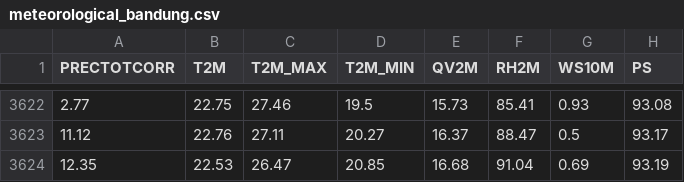
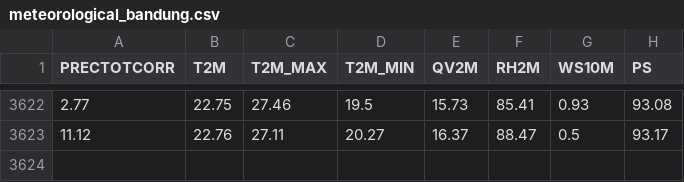
Before and after one commit to ZakariaBoudraa/Flood-Risk-Predictor, a CSV file: data/processed/meteorological_bandung.csv, drawn as a sheet; only a part is shown, gaps mark what is left out.

```diff
--- a/data/processed/meteorological_bandung.csv
+++ b/data/processed/meteorological_bandung.csv
@@ -3623,2 +3623 @@ PRECTOTCORR,T2M,T2M_MAX,T2M_MIN,QV2M,RH2M,WS10M,PS
 11.12,22.76,27.11,20.27,16.37,88.47,0.5,93.17
-12.35,22.53,26.47,20.85,16.68,91.04,0.69,93.19
```
Also changed, not shown: data/processed/meteorological_bogor.csv, data/processed/meteorological_jakarta.csv, 5 other files.
